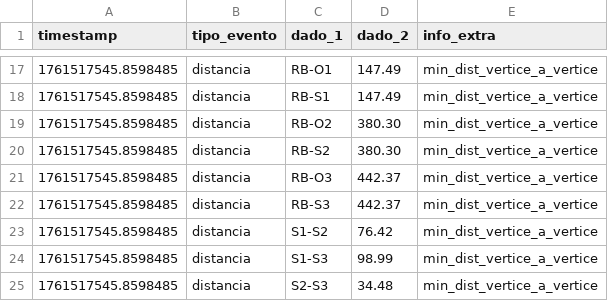
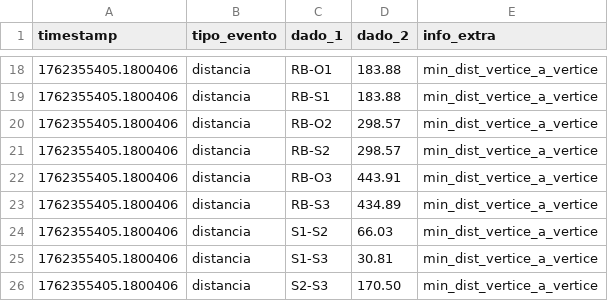
Before and after one commit to GersonMenezes/Programa-o-Avan-ada, a CSV file: Minkowski Addition/log_execucao_minkowski.csv, drawn as a sheet; only a part is shown, gaps mark what is left out; the diff covers the shown part only.

```diff
--- a/Minkowski Addition/log_execucao_minkowski.csv
+++ b/Minkowski Addition/log_execucao_minkowski.csv
@@ -17,9 +18,9 @@ timestamp,tipo_evento,dado_1,dado_2,info_extra
-1761517545.8598485,distancia,RB-O1,147.49,min_dist_vertice_a_vertice
-1761517545.8598485,distancia,RB-S1,147.49,min_dist_vertice_a_vertice
-1761517545.8598485,distancia,RB-O2,380.30,min_dist_vertice_a_vertice
-1761517545.8598485,distancia,RB-S2,380.30,min_dist_vertice_a_vertice
-1761517545.8598485,distancia,RB-O3,442.37,min_dist_vertice_a_vertice
-1761517545.8598485,distancia,RB-S3,442.37,min_dist_vertice_a_vertice
-1761517545.8598485,distancia,S1-S2,76.42,min_dist_vertice_a_vertice
-1761517545.8598485,distancia,S1-S3,98.99,min_dist_vertice_a_vertice
-1761517545.8598485,distancia,S2-S3,34.48,min_dist_vertice_a_vertice
+1762355405.1800406,distancia,RB-O1,183.88,min_dist_vertice_a_vertice
+1762355405.1800406,distancia,RB-S1,183.88,min_dist_vertice_a_vertice
+1762355405.1800406,distancia,RB-O2,298.57,min_dist_vertice_a_vertice
+1762355405.1800406,distancia,RB-S2,298.57,min_dist_vertice_a_vertice
+1762355405.1800406,distancia,RB-O3,443.91,min_dist_vertice_a_vertice
+1762355405.1800406,distancia,RB-S3,434.89,min_dist_vertice_a_vertice
+1762355405.1800406,distancia,S1-S2,66.03,min_dist_vertice_a_vertice
+1762355405.1800406,distancia,S1-S3,30.81,min_dist_vertice_a_vertice
+1762355405.1800406,distancia,S2-S3,170.50,min_dist_vertice_a_vertice
```
Also changed, not shown: 16 added rows and 15 removed rows elsewhere in this file, 14 other files.
